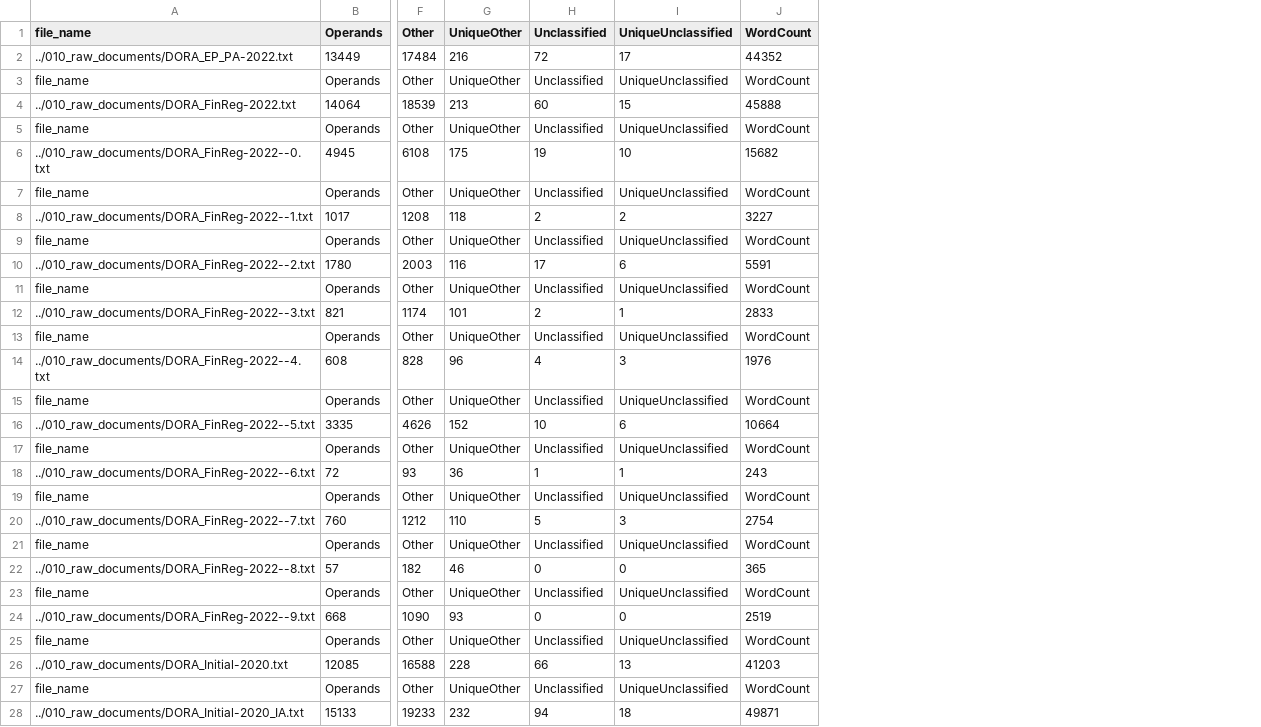
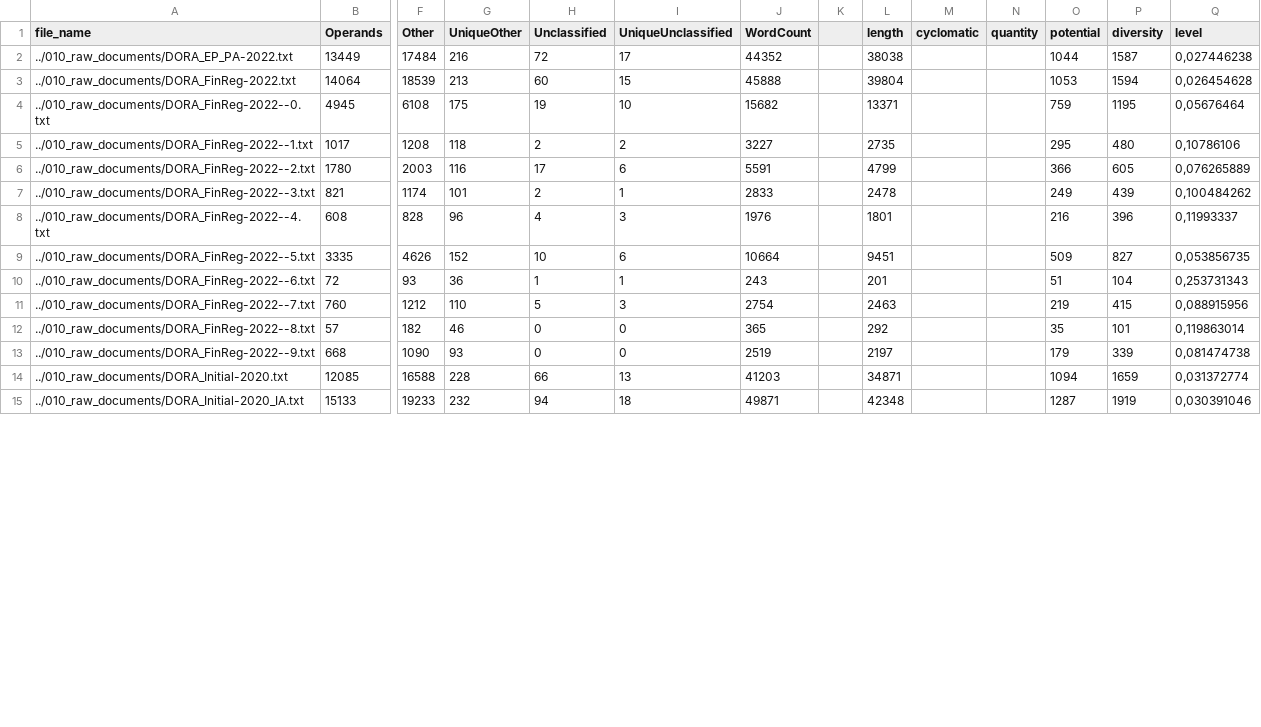
Before and after one commit to cogeorg/RegulatoryComplexity_DORA, a CSV file: 200_analysis/results/results.csv, drawn as a sheet; only a part is shown, gaps mark what is left out; removed rows and columns are numbered as before the commit, all else as after; rows hold the shown columns only; the diff covers the shown part only; the diff names each change by its address in the sheet, - before the commit and + after, or states it on an @@ line.

Commit message:
Results

```diff
--- a/200_analysis/results/results.csv
+++ b/200_analysis/results/results.csv
+column K, empty
+column L (length), rows 2-15: 38038 | 39804 | 13371 | 2735 | 4799 | 2478 | 1801 | 9451 | 201 | 2463 | 292 | 2197 | 34871 | 42348
+column M (cyclomatic), empty
+column N (quantity), empty
+column O (potential), rows 2-15: 1044 | 1053 | 759 | 295 | 366 | 249 | 216 | 509 | 51 | 219 | 35 | 179 | 1094 | 1287
+column P (diversity), rows 2-15: 1587 | 1594 | 1195 | 480 | 605 | 439 | 396 | 827 | 104 | 415 | 101 | 339 | 1659 | 1919
+column Q (level), rows 2-15: 0,027446238 | 0,026454628 | 0,05676464 | 0,10786106 | 0,076265889 | 0,100484262 | 0,11993337 | 0,053856735 | 0,253731343 | 0,088915956 | 0,119863014 | 0,081474738 | 0,031372774 | 0,030391046
-row 3: file_name | Operands | Other | UniqueOther | Unclassified | UniqueUnclassified | WordCount
-row 5: file_name | Operands | Other | UniqueOther | Unclassified | UniqueUnclassified | WordCount
-row 7: file_name | Operands | Other | UniqueOther | Unclassified | UniqueUnclassified | WordCount
-row 9: file_name | Operands | Other | UniqueOther | Unclassified | UniqueUnclassified | WordCount
-row 11: file_name | Operands | Other | UniqueOther | Unclassified | UniqueUnclassified | WordCount
-row 13: file_name | Operands | Other | UniqueOther | Unclassified | UniqueUnclassified | WordCount
-row 15: file_name | Operands | Other | UniqueOther | Unclassified | UniqueUnclassified | WordCount
-row 17: file_name | Operands | Other | UniqueOther | Unclassified | UniqueUnclassified | WordCount
-row 19: file_name | Operands | Other | UniqueOther | Unclassified | UniqueUnclassified | WordCount
-row 21: file_name | Operands | Other | UniqueOther | Unclassified | UniqueUnclassified | WordCount
-row 23: file_name | Operands | Other | UniqueOther | Unclassified | UniqueUnclassified | WordCount
-row 25: file_name | Operands | Other | UniqueOther | Unclassified | UniqueUnclassified | WordCount
-row 27: file_name | Operands | Other | UniqueOther | Unclassified | UniqueUnclassified | WordCount
```
Also changed, not shown: 7 added rows and 1 removed row elsewhere in this file, 1 other file.
